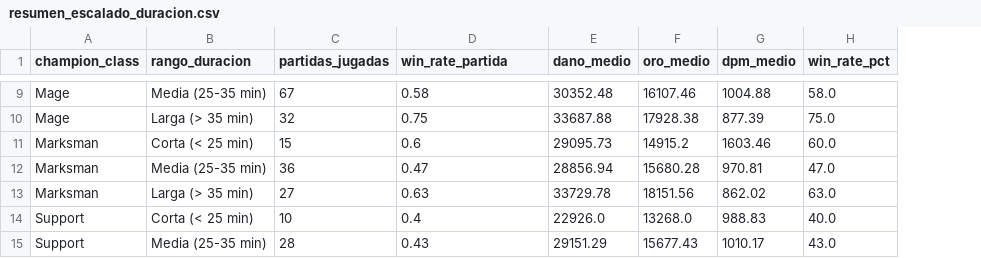
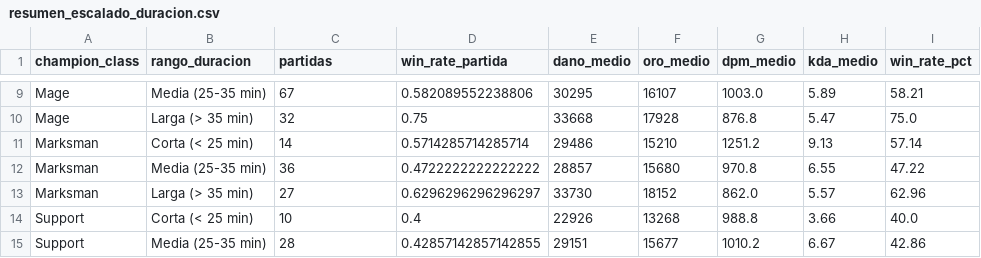
Before and after one commit to simoncarmona-dotcom/proyecto-ciencia-datos-ev05, a CSV file: data/processed/resumen_escalado_duracion.csv, drawn as a sheet; only a part is shown, gaps mark what is left out; removed rows and columns are numbered as before the commit, all else as after; the diff covers the shown part only; the diff names each change by its address in the sheet, - before the commit and + after, or states it on an @@ line.

```diff
--- a/data/processed/resumen_escalado_duracion.csv
+++ b/data/processed/resumen_escalado_duracion.csv
+column H (kda_medio), rows 9-10: 5.89 | 5.47; rows 12-15: 6.55 | 5.57 | 3.66 | 6.67
-C1: partidas_jugadas
+C1: partidas
-D9 (win_rate_partida): 0.58
+D9 (win_rate_partida): 0.582089552238806
-E9 (dano_medio): 30352.48
+E9 (dano_medio): 30295
-F9 (oro_medio): 16107.46
+F9 (oro_medio): 16107
-G9 (dpm_medio): 1004.88
+G9 (dpm_medio): 1003.0
-I9 (win_rate_pct): 58.0
+I9 (win_rate_pct): 58.21
-E10 (dano_medio): 33687.88
+E10 (dano_medio): 33668
-F10 (oro_medio): 17928.38
+F10 (oro_medio): 17928
-G10 (dpm_medio): 877.39
+G10 (dpm_medio): 876.8
-row 11: Marksman | Corta (< 25 min) | 15 | 0.6 | 29095.73 | 14915.2 | 1603.46 | 60.0
+row 11: Marksman | Corta (< 25 min) | 14 | 0.5714285714285714 | 29486 | 15210 | 1251.2 | 9.13 | 57.14
-D12 (win_rate_partida): 0.47
+D12 (win_rate_partida): 0.4722222222222222
-E12 (dano_medio): 28856.94
+E12 (dano_medio): 28857
-F12 (oro_medio): 15680.28
+F12 (oro_medio): 15680
-G12 (dpm_medio): 970.81
+G12 (dpm_medio): 970.8
-I12 (win_rate_pct): 47.0
+I12 (win_rate_pct): 47.22
-D13 (win_rate_partida): 0.63
+D13 (win_rate_partida): 0.6296296296296297
-E13 (dano_medio): 33729.78
+E13 (dano_medio): 33730
-F13 (oro_medio): 18151.56
+F13 (oro_medio): 18152
-G13 (dpm_medio): 862.02
+G13 (dpm_medio): 862.0
-I13 (win_rate_pct): 63.0
+I13 (win_rate_pct): 62.96
-E14 (dano_medio): 22926.0
+E14 (dano_medio): 22926
-F14 (oro_medio): 13268.0
+F14 (oro_medio): 13268
-G14 (dpm_medio): 988.83
+G14 (dpm_medio): 988.8
-D15 (win_rate_partida): 0.43
+D15 (win_rate_partida): 0.42857142857142855
-E15 (dano_medio): 29151.29
+E15 (dano_medio): 29151
-F15 (oro_medio): 15677.43
+F15 (oro_medio): 15677
-G15 (dpm_medio): 1010.17
+G15 (dpm_medio): 1010.2
-I15 (win_rate_pct): 43.0
+I15 (win_rate_pct): 42.86
```
Also changed, not shown: 1 added row, 1 removed row and 45 edited cells elsewhere in this file, data/processed/cleaned_lol_base_attributes.csv, data/processed/cleaned_lol_champion_meta.csv, 15 other files.
